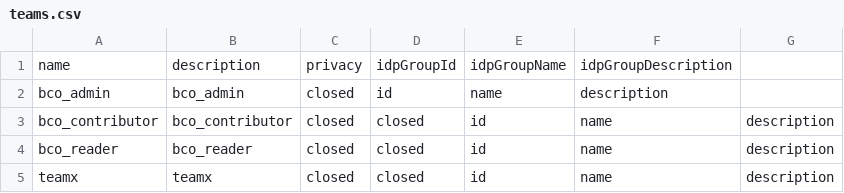
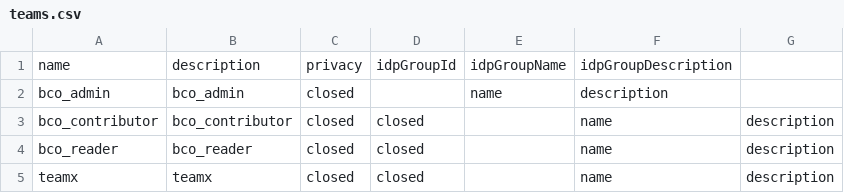
Before and after one commit to orgorgorgorgorg1/platform, a CSV file: gh-automation/csv/teams.csv, drawn as a sheet.

```diff
--- a/gh-automation/csv/teams.csv
+++ b/gh-automation/csv/teams.csv
@@ -1,5 +1,5 @@
 name,description,privacy,idpGroupId,idpGroupName,idpGroupDescription
-bco_admin,bco_admin,closed,id,name,description
-bco_contributor,bco_contributor,closed,closed,id,name,description
-bco_reader,bco_reader,closed,closed,id,name,description
-teamx,teamx,closed,closed,id,name,description
+bco_admin,bco_admin,closed,,name,description
+bco_contributor,bco_contributor,closed,closed,,name,description
+bco_reader,bco_reader,closed,closed,,name,description
+teamx,teamx,closed,closed,,name,description
```
Also changed, not shown: 1 other file.
